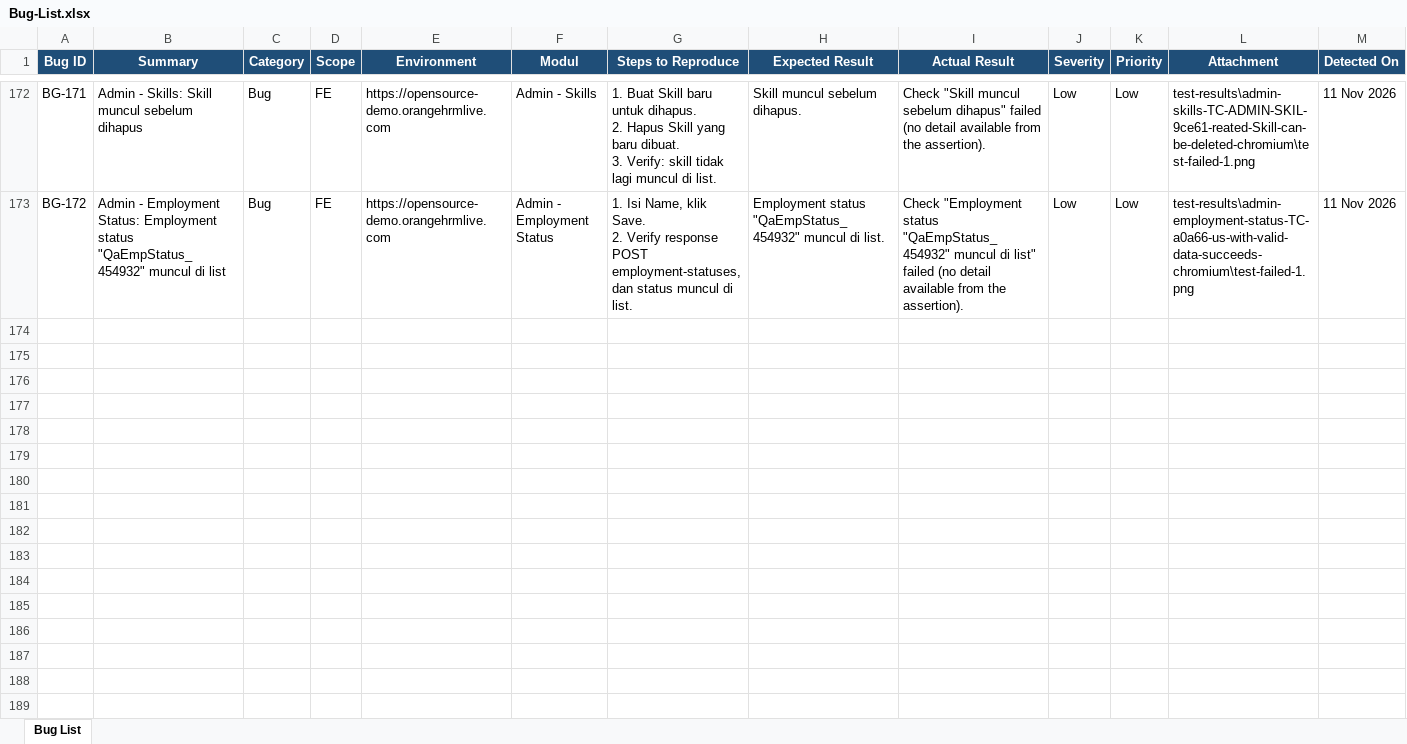
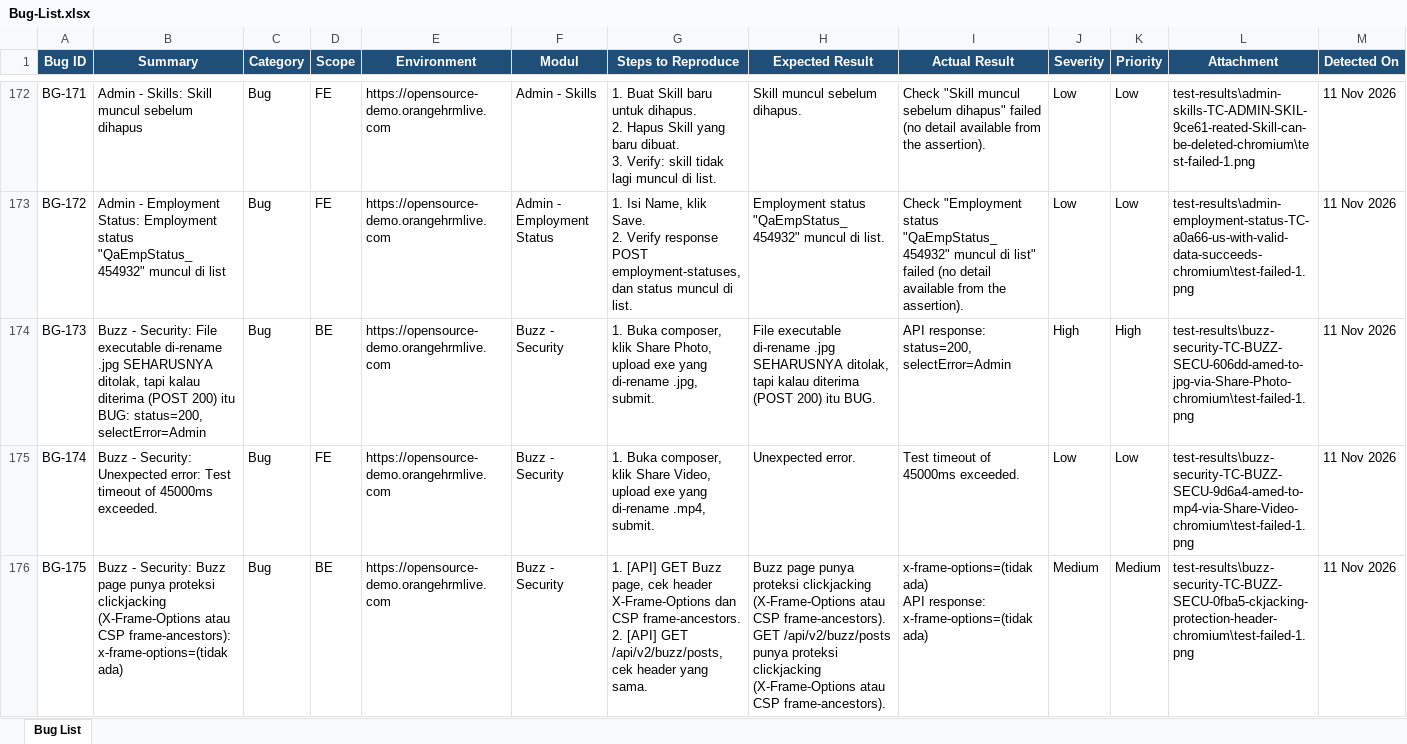
Before and after one commit to arsalwildan15/qa-portofolio, an Excel workbook: docs/Bug-List.xlsx, sheet Bug List, drawn as a sheet; only a part is shown, gaps mark what is left out; values as stored, in another font and other column widths than the file's, no borders; rows hold the shown columns only; ↵ is a line break in a cell; the diff covers the shown part only; the diff names each change by its address in the sheet, - before the commit and + after, or states it on an @@ line.

Commit message:
Add Batch 5: Buzz module test suite (15 TCs)
New module covering OrangeHRM's internal social feed: positive/negative/
edge cases for posting, liking, and commenting, plus 7 security TCs
(XSS, SQLi, file-upload bypass, malicious video URL, clickjacking, IDOR).

Confirms 3 real app bugs: extension-only file-upload validation bypass
(5th module with this pattern), missing clickjacking headers (5th
app-wide confirmation), and a double-click race condition creating
duplicate posts. Also fixes two selector bugs found in the new
BuzzPage.ts page object during root-cause investigation.

```diff
--- a/docs/Bug-List.xlsx (sheet Bug List)
+++ b/docs/Bug-List.xlsx (sheet Bug List)
+row 174: BG-173 | Buzz - Security: File executable di-rename .jpg SEHARUSNYA ditolak, tapi kalau diterima (POST 200) itu BUG: status=200, selectError=Admin | Bug | BE | https://opensource-demo.orangehrmlive.com | Buzz - Security | 1. Buka composer, klik Share Photo, upload exe yang di-rename .jpg, submit. | File executable di-rename .jpg SEHARUSNYA ditolak, tapi kalau diterima (POST 200) itu BUG. | API response: status=200, selectError=Admin | High | High | test-results\buzz-security-TC-BUZZ-SECU-606dd-amed-to-jpg-via-Share-Photo-chromium\test-failed-1.png | 11 Nov 2026
+row 175: BG-174 | Buzz - Security: Unexpected error: Test timeout of 45000ms exceeded. | Bug | FE | https://opensource-demo.orangehrmlive.com | Buzz - Security | 1. Buka composer, klik Share Video, upload exe yang di-rename .mp4, submit. | Unexpected error. | Test timeout of 45000ms exceeded. | Low | Low | test-results\buzz-security-TC-BUZZ-SECU-9d6a4-amed-to-mp4-via-Share-Video-chromium\test-failed-1.png | 11 Nov 2026
+row 176: BG-175 | Buzz - Security: Buzz page punya proteksi clickjacking (X-Frame-Options atau CSP frame-ancestors): x-frame-options=(tidak ada) | Bug | BE | https://opensource-demo.orangehrmlive.com | Buzz - Security | 1. [API] GET Buzz page, cek header X-Frame-Options dan CSP frame-ancestors. ↵ 2. [API] GET /api/v2/buzz/posts, cek header yang sama. | Buzz page punya proteksi clickjacking (X-Frame-Options atau CSP frame-ancestors). ↵ GET /api/v2/buzz/posts punya proteksi clickjacking (X-Frame-Options atau CSP frame-ancestors). | x-frame-options=(tidak ada) ↵ API response: x-frame-options=(tidak ada) | Medium | Medium | test-results\buzz-security-TC-BUZZ-SECU-0fba5-ckjacking-protection-header-chromium\test-failed-1.png | 11 Nov 2026
```
Also changed, not shown: 8 added rows elsewhere in this sheet, 21 other files.
